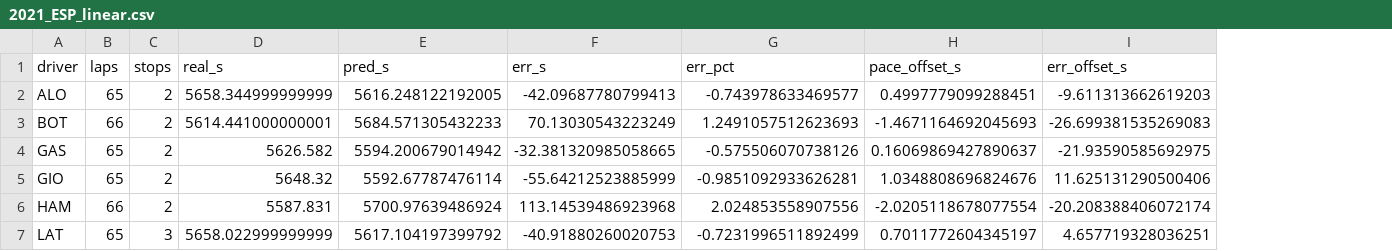
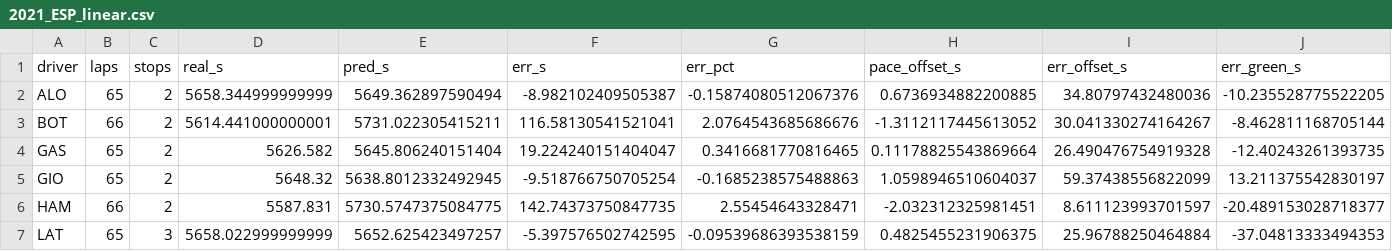
Before and after one commit to f1-t/agentic-ai, a CSV file: f1-race-strategy-agent-local-test/reports/calibration/2021_ESP_linear.csv, drawn as a sheet; only a part is shown; the diff covers the shown part only; the diff names each change by its address in the sheet, - before the commit and + after, or states it on an @@ line.

Commit message:
Regenerate the calibration reports with the model-relative filter
All four CSVs come from the calibrate CLI at 5468699 on the v2 frame:
2021_ESP_linear.csv and 2021_ESP_linear_fuel.csv via --out with each
model, and the pairs and positions CSVs from the final run with the
default linear_fuel model.

Finishing positions within two places go from 42.1 to 63.2 percent, MAE
from 3.37 to 2.0 (grid baseline 73.7 percent, 1.58).

```diff
--- a/f1-race-strategy-agent-local-test/reports/calibration/2021_ESP_linear.csv
+++ b/f1-race-strategy-agent-local-test/reports/calibration/2021_ESP_linear.csv
+column J (err_green_s), rows 2-7: -10.235528775522205 | -8.462811168705144 | -12.40243261393735 | 13.211375542830197 | -20.489153028718377 | -37.04813333494353
-E2 (pred_s): 5616.248122192005
+E2 (pred_s): 5649.362897590494
-F2 (err_s): -42.09687780799413
+F2 (err_s): -8.982102409505387
-G2 (err_pct): -0.743978633469577
+G2 (err_pct): -0.15874080512067376
-H2 (pace_offset_s): 0.4997779099288451
+H2 (pace_offset_s): 0.6736934882200885
-I2 (err_offset_s): -9.611313662619203
+I2 (err_offset_s): 34.80797432480036
-E3 (pred_s): 5684.571305432233
+E3 (pred_s): 5731.022305415211
-F3 (err_s): 70.13030543223249
+F3 (err_s): 116.58130541521041
-G3 (err_pct): 1.2491057512623693
+G3 (err_pct): 2.0764543685686676
-H3 (pace_offset_s): -1.4671164692045693
+H3 (pace_offset_s): -1.3112117445613052
-I3 (err_offset_s): -26.699381535269083
+I3 (err_offset_s): 30.041330274164267
-E4 (pred_s): 5594.200679014942
+E4 (pred_s): 5645.806240151404
-F4 (err_s): -32.381320985058665
+F4 (err_s): 19.224240151404047
-G4 (err_pct): -0.575506070738126
+G4 (err_pct): 0.3416681770816465
-H4 (pace_offset_s): 0.16069869427890637
+H4 (pace_offset_s): 0.11178825543869664
-I4 (err_offset_s): -21.93590585692975
+I4 (err_offset_s): 26.490476754919328
-E5 (pred_s): 5592.67787476114
+E5 (pred_s): 5638.8012332492945
-F5 (err_s): -55.64212523885999
+F5 (err_s): -9.518766750705254
-G5 (err_pct): -0.9851092933626281
+G5 (err_pct): -0.1685238575488863
-H5 (pace_offset_s): 1.0348808696824676
+H5 (pace_offset_s): 1.0598946510604037
-I5 (err_offset_s): 11.625131290500406
+I5 (err_offset_s): 59.37438556822099
-E6 (pred_s): 5700.97639486924
+E6 (pred_s): 5730.5747375084775
-F6 (err_s): 113.14539486923968
+F6 (err_s): 142.74373750847735
-G6 (err_pct): 2.024853558907556
+G6 (err_pct): 2.55454643328471
-H6 (pace_offset_s): -2.0205118678077554
+H6 (pace_offset_s): -2.032312325981451
-I6 (err_offset_s): -20.208388406072174
+I6 (err_offset_s): 8.611123993701597
-E7 (pred_s): 5617.104197399792
+E7 (pred_s): 5652.625423497257
-F7 (err_s): -40.91880260020753
+F7 (err_s): -5.397576502742595
-G7 (err_pct): -0.7231996511892499
+G7 (err_pct): -0.09539686393538159
-H7 (pace_offset_s): 0.7011772604345197
+H7 (pace_offset_s): 0.4825455231906375
-I7 (err_offset_s): 4.657719328036251
+I7 (err_offset_s): 25.96788250464884
```
Also changed, not shown: 65 edited cells elsewhere in this file, f1-race-strategy-agent-local-test/reports/calibration/2021_ESP_linear_fuel.csv, f1-race-strategy-agent-local-test/reports/calibration/2021_Spain_pairs.csv, 1 other file.
